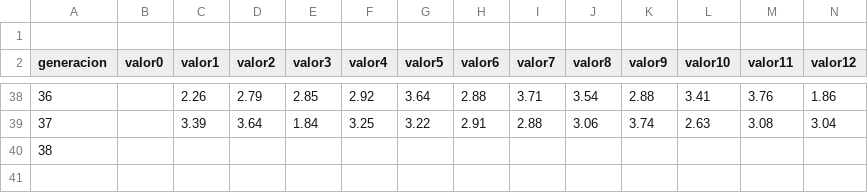
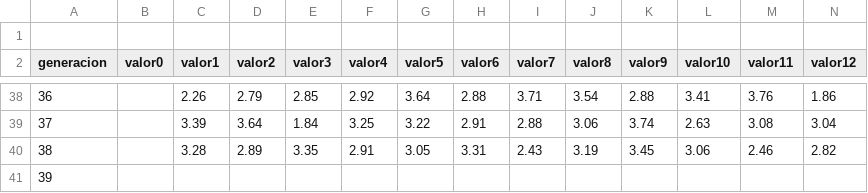
Before and after one commit to LucasSom/Algo3-TP3, a CSV file: src/graficosBacktracking/geneticoBacktrackTodosFitness.csv, drawn as a sheet; only a part is shown, gaps mark what is left out; addresses are those after the commit; rows hold the shown columns only; the diff names each change by its address in the sheet, - before the commit and + after, or states it on an @@ line.

```diff
--- a/src/graficosBacktracking/geneticoBacktrackTodosFitness.csv
+++ b/src/graficosBacktracking/geneticoBacktrackTodosFitness.csv
+row 40: 38 |  | 3.28 | 2.89 | 3.35 | 2.91 | 3.05 | 3.31 | 2.43 | 3.19 | 3.45 | 3.06 | 2.46 | 2.82
@@ column A (generacion) renumbered from row 41 down @@
```
Also changed, not shown: src/graficosBacktracking/geneticoBacktrack.csv, 7 other files.
